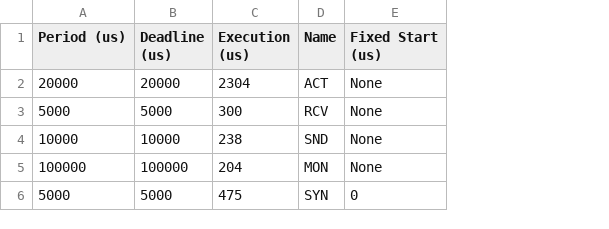
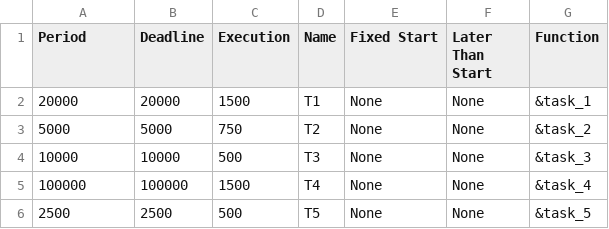
Before and after one commit to egk696/SimpleSMTScheduler, a CSV file: examples/simple_tasks.csv, drawn as a sheet; removed rows and columns are numbered as before the commit, all else as after; the diff names each change by its address in the sheet, - before the commit and + after, or states it on an @@ line.

Commit message:
Configurable jitter gap allocation and use-case examples

```diff
--- a/examples/simple_tasks.csv
+++ b/examples/simple_tasks.csv
-column C (Execution (us)), rows 2-5: 2304 | 300 | 238 | 204
+column C (Execution), rows 2-5: 1500 | 750 | 500 | 1500
+column F (Later Than Start), rows 2-5: all None
+column G (Function), rows 2-5: &task_1 | &task_2 | &task_3 | &task_4
-A1: Period (us)
+A1: Period
-B1: Deadline (us)
+B1: Deadline
-E1: Fixed Start (us)
+E1: Fixed Start
-D2 (Name): ACT
+D2 (Name): T1
-D3 (Name): RCV
+D3 (Name): T2
-D4 (Name): SND
+D4 (Name): T3
-D5 (Name): MON
+D5 (Name): T4
-row 6: 5000 | 5000 | 475 | SYN | 0
+row 6: 2500 | 2500 | 500 | T5 | None | None | &task_5
```
Also changed, not shown: 9 other files.
